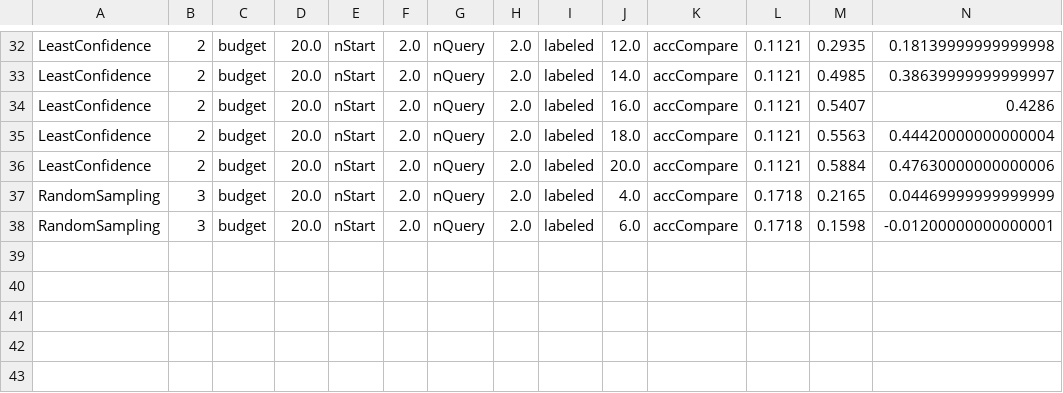
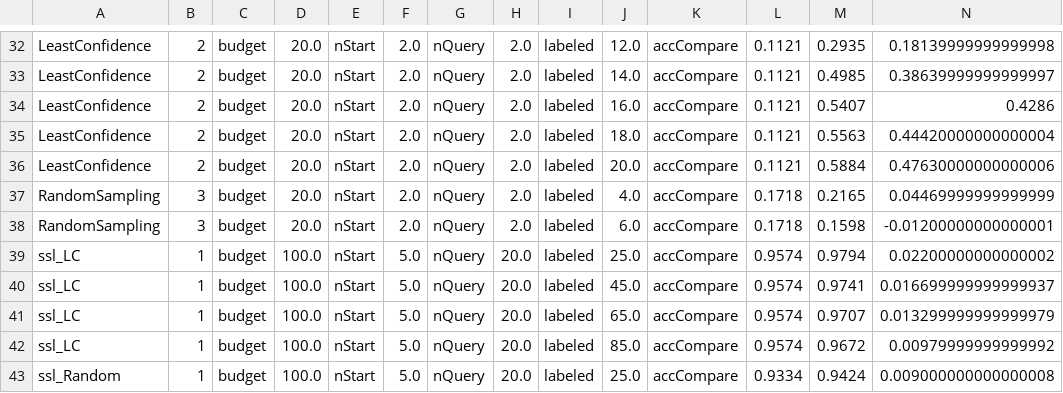
Before and after one commit to cure-lab/deep-active-learning, a CSV file: save/2021-10-13/mnist/main_result.csv, drawn as a sheet; only a part is shown, gaps mark what is left out; rows hold the shown columns only; the diff names each change by its address in the sheet, - before the commit and + after, or states it on an @@ line.

```diff
--- a/save/2021-10-13/mnist/main_result.csv
+++ b/save/2021-10-13/mnist/main_result.csv
+row 39: ssl_LC | 1 | budget | 100.0 | nStart | 5.0 | nQuery | 20.0 | labeled | 25.0 | accCompare | 0.9574 | 0.9794 | 0.02200000000000002
+row 40: ssl_LC | 1 | budget | 100.0 | nStart | 5.0 | nQuery | 20.0 | labeled | 45.0 | accCompare | 0.9574 | 0.9741 | 0.016699999999999937
+row 41: ssl_LC | 1 | budget | 100.0 | nStart | 5.0 | nQuery | 20.0 | labeled | 65.0 | accCompare | 0.9574 | 0.9707 | 0.013299999999999979
+row 42: ssl_LC | 1 | budget | 100.0 | nStart | 5.0 | nQuery | 20.0 | labeled | 85.0 | accCompare | 0.9574 | 0.9672 | 0.00979999999999992
+row 43: ssl_Random | 1 | budget | 100.0 | nStart | 5.0 | nQuery | 20.0 | labeled | 25.0 | accCompare | 0.9334 | 0.9424 | 0.009000000000000008
```
Also changed, not shown: 31 other files.
